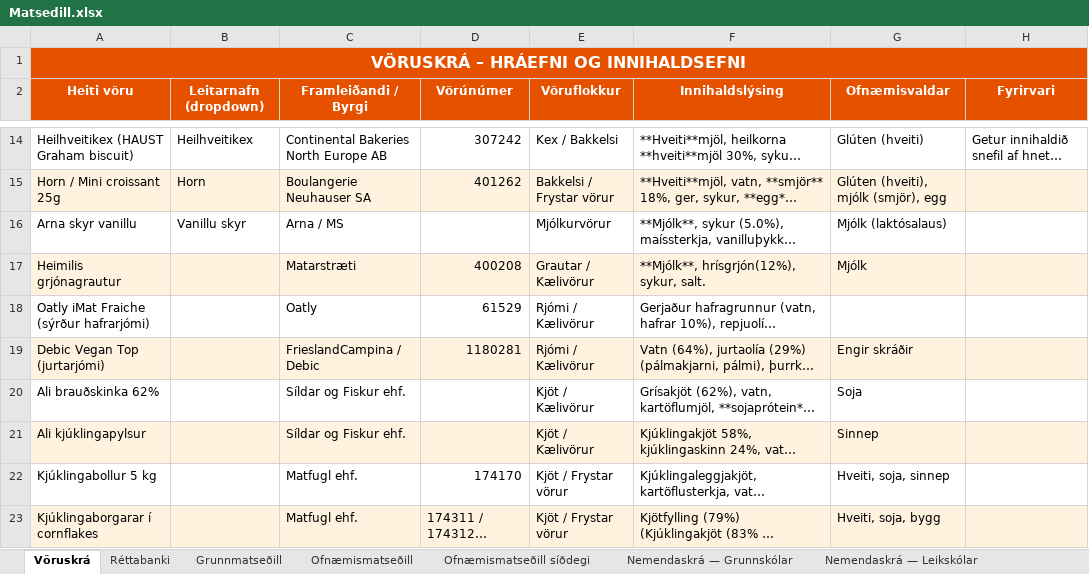
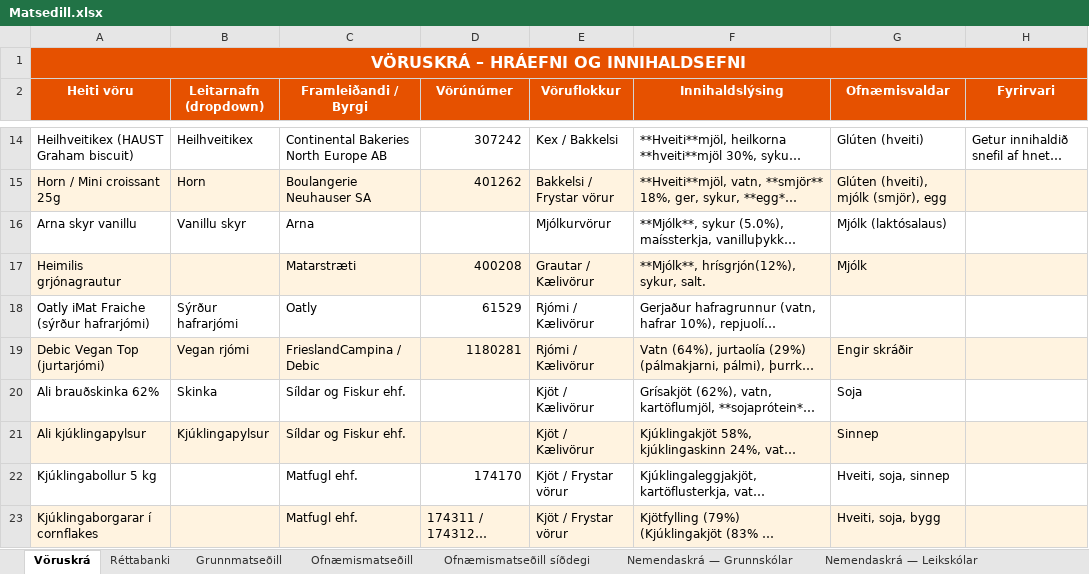
Before and after one commit to JohnBond87/matarstund, an Excel workbook: Matsedill.xlsx, sheet Vöruskrá, drawn as a sheet; only a part is shown, gaps mark what is left out; long unchanged cells end in …; values as stored, in another font and other column widths than the file's, no borders; the diff names each change by its address in the sheet, - before the commit and + after, or states it on an @@ line.

Commit message:
Uppfærsla matseðils

```diff
--- a/Matsedill.xlsx (sheet Vöruskrá)
+++ b/Matsedill.xlsx (sheet Vöruskrá)
-C16 (Framleiðandi / Byrgi): Arna / MS
+C16 (Framleiðandi / Byrgi): Arna
-B18 (Leitarnafn (dropdown)): (empty)
+B18 (Leitarnafn (dropdown)): Sýrður hafrarjómi
-B19 (Leitarnafn (dropdown)): (empty)
+B19 (Leitarnafn (dropdown)): Vegan rjómi
-B20 (Leitarnafn (dropdown)): (empty)
+B20 (Leitarnafn (dropdown)): Skinka
-B21 (Leitarnafn (dropdown)): (empty)
+B21 (Leitarnafn (dropdown)): Kjúklingapylsur
```
